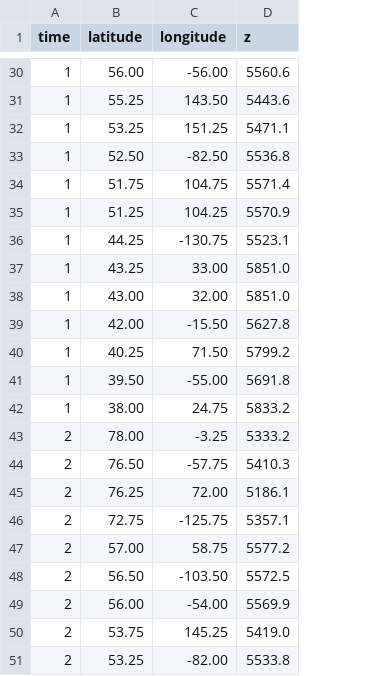
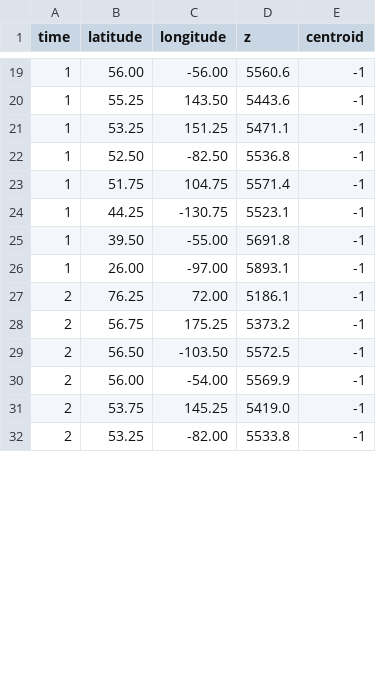
Before and after one commit to Victor-Hndz/FAST-IBAN_Project, a CSV file: python_visualizer/data/Geopotential_selected_min.csv, drawn as a sheet; only a part is shown, gaps mark what is left out; removed rows and columns are numbered as before the commit, all else as after; the diff covers the shown part only; the diff names each change by its address in the sheet, - before the commit and + after, or states it on an @@ line.

```diff
--- a/python_visualizer/data/Geopotential_selected_min.csv
+++ b/python_visualizer/data/Geopotential_selected_min.csv
+column E (centroid), rows 19-25: all -1; row 27: -1; rows 29-32: all -1
-row 35: 1 | 51.25 | 104.25 | 5570.9
-row 37: 1 | 43.25 | 33.00 | 5851.0
-row 38: 1 | 43.00 | 32.00 | 5851.0
-row 39: 1 | 42.00 | -15.50 | 5627.8
-row 40: 1 | 40.25 | 71.50 | 5799.2
-row 42: 1 | 38.00 | 24.75 | 5833.2
-row 43: 2 | 78.00 | -3.25 | 5333.2
-row 44: 2 | 76.50 | -57.75 | 5410.3
+row 26: 1 | 26.00 | -97.00 | 5893.1 | -1
-row 46: 2 | 72.75 | -125.75 | 5357.1
-row 47: 2 | 57.00 | 58.75 | 5577.2
+row 28: 2 | 56.75 | 175.25 | 5373.2 | -1
```
Also changed, not shown: 4 added rows and 30 removed rows elsewhere in this file, python_visualizer/data/Geopotential_candidates.csv, python_visualizer/data/Geopotential_selected_max.csv, 8 other files.
